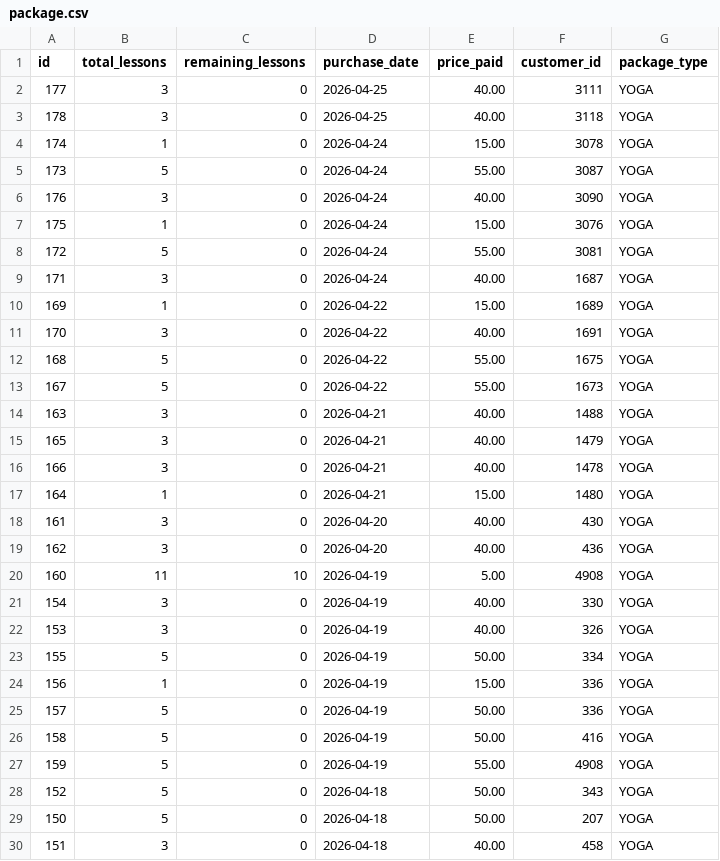
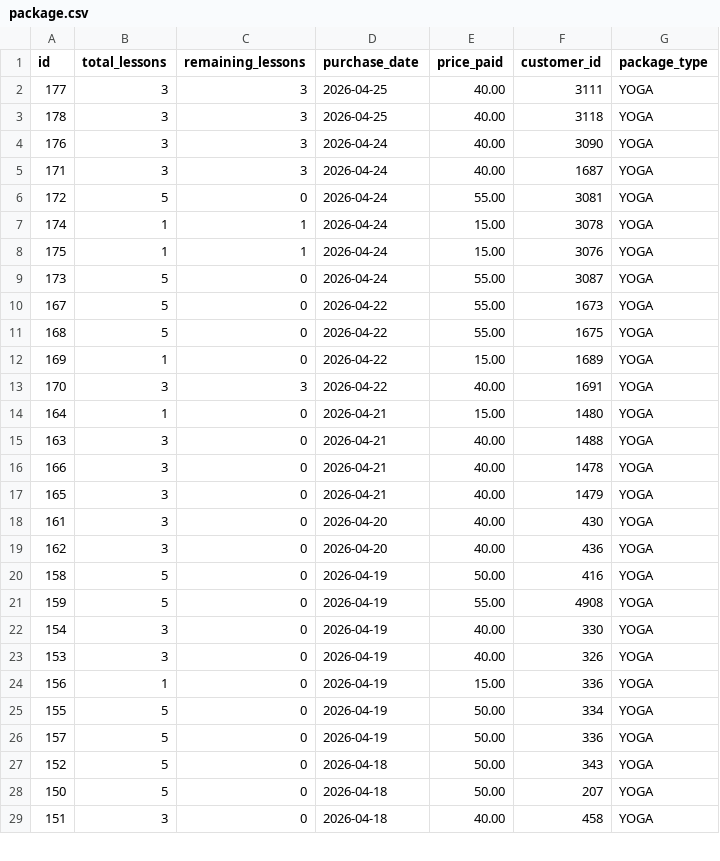
Before and after one commit to UlrikeDetective/code, a CSV file: SQL/PostGre/yoga/data/package.csv, drawn as a sheet; only a part is shown; the diff covers the shown part only.

```diff
--- a/SQL/PostGre/yoga/data/package.csv
+++ b/SQL/PostGre/yoga/data/package.csv
@@ -1,28 +1,27 @@
 "id","total_lessons","remaining_lessons","purchase_date","price_paid","customer_id","package_type"
-177,3,0,"2026-04-25",40.00,3111,"YOGA"
-178,3,0,"2026-04-25",40.00,3118,"YOGA"
-174,1,0,"2026-04-24",15.00,3078,"YOGA"
+177,3,3,"2026-04-25",40.00,3111,"YOGA"
+178,3,3,"2026-04-25",40.00,3118,"YOGA"
+176,3,3,"2026-04-24",40.00,3090,"YOGA"
+171,3,3,"2026-04-24",40.00,1687,"YOGA"
+172,5,0,"2026-04-24",55.00,3081,"YOGA"
+174,1,1,"2026-04-24",15.00,3078,"YOGA"
+175,1,1,"2026-04-24",15.00,3076,"YOGA"
 173,5,0,"2026-04-24",55.00,3087,"YOGA"
-176,3,0,"2026-04-24",40.00,3090,"YOGA"
-175,1,0,"2026-04-24",15.00,3076,"YOGA"
-172,5,0,"2026-04-24",55.00,3081,"YOGA"
-171,3,0,"2026-04-24",40.00,1687,"YOGA"
+167,5,0,"2026-04-22",55.00,1673,"YOGA"
+168,5,0,"2026-04-22",55.00,1675,"YOGA"
 169,1,0,"2026-04-22",15.00,1689,"YOGA"
-170,3,0,"2026-04-22",40.00,1691,"YOGA"
-168,5,0,"2026-04-22",55.00,1675,"YOGA"
-167,5,0,"2026-04-22",55.00,1673,"YOGA"
+170,3,3,"2026-04-22",40.00,1691,"YOGA"
+164,1,0,"2026-04-21",15.00,1480,"YOGA"
 163,3,0,"2026-04-21",40.00,1488,"YOGA"
+166,3,0,"2026-04-21",40.00,1478,"YOGA"
 165,3,0,"2026-04-21",40.00,1479,"YOGA"
-166,3,0,"2026-04-21",40.00,1478,"YOGA"
-164,1,0,"2026-04-21",15.00,1480,"YOGA"
 161,3,0,"2026-04-20",40.00,430,"YOGA"
 162,3,0,"2026-04-20",40.00,436,"YOGA"
-160,11,10,"2026-04-19",5.00,4908,"YOGA"
+158,5,0,"2026-04-19",50.00,416,"YOGA"
+159,5,0,"2026-04-19",55.00,4908,"YOGA"
 154,3,0,"2026-04-19",40.00,330,"YOGA"
 153,3,0,"2026-04-19",40.00,326,"YOGA"
+156,1,0,"2026-04-19",15.00,336,"YOGA"
 155,5,0,"2026-04-19",50.00,334,"YOGA"
-156,1,0,"2026-04-19",15.00,336,"YOGA"
 157,5,0,"2026-04-19",50.00,336,"YOGA"
-158,5,0,"2026-04-19",50.00,416,"YOGA"
-159,5,0,"2026-04-19",55.00,4908,"YOGA"
 152,5,0,"2026-04-18",50.00,343,"YOGA"
```
Also changed, not shown: 36 moved rows elsewhere in this file, SQL/PostGre/yoga/data/lessons.csv, SQL/PostGre/yoga/data/lessons_attendence.csv, 6 other files.
